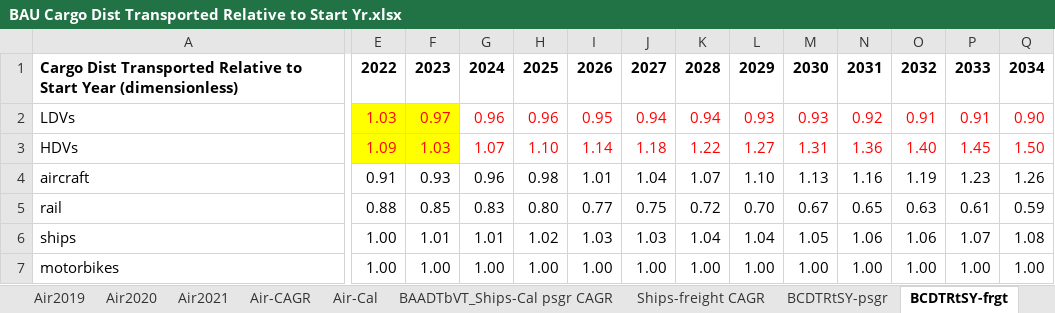
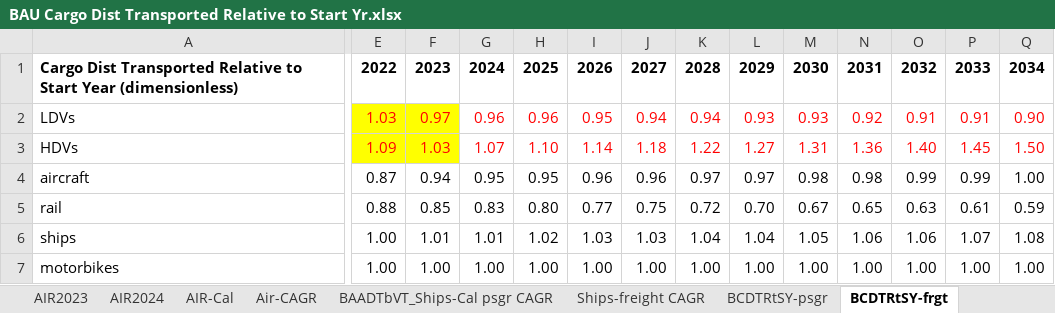
Before and after one commit to EnergyInnovation/eps-southkorea, an Excel workbook: InputData/trans/BCDTRtSY/BAU Cargo Dist Transported Relative to Start Yr.xlsx, sheet BCDTRtSY-frgt, drawn as a sheet; only a part is shown, gaps mark what is left out; values as stored, in another font and other column widths than the file's, no borders; the diff covers the shown part only; the diff names each change by its address in the sheet, - before the commit and + after, or states it on an @@ line.

Commit message:
BCDTRtSY updates from SK partners

```diff
--- a/InputData/trans/BCDTRtSY/BAU Cargo Dist Transported Relative to Start Yr.xlsx (sheet BCDTRtSY-frgt)
+++ b/InputData/trans/BCDTRtSY/BAU Cargo Dist Transported Relative to Start Yr.xlsx (sheet BCDTRtSY-frgt)
-sheet tab: Air2019
-sheet tab: Air2020
-sheet tab: Air2021
-sheet tab: Air-Cal
+sheet tab: AIR2023
+sheet tab: AIR2024
+sheet tab: AIR-Cal
-E4: 0.91
+E4: 0.87
-F4: 0.93
+F4: 0.94
-G4: 0.96
+G4: 0.95
-H4: 0.98
+H4: 0.95
-I4: 1.01
+I4: 0.96
-J4: 1.04
+J4: 0.96
-K4: 1.07
+K4: 0.97
-L4: 1.10
+L4: 0.97
-M4: 1.13
+M4: 0.98
-N4: 1.16
+N4: 0.98
-O4: 1.19
+O4: 0.99
-P4: 1.23
+P4: 0.99
-Q4: 1.26
+Q4: 1.00
```
Also changed, not shown: 16 edited cells elsewhere in this sheet, sheet BCDTRtSY-psgr, sheet Air-CAGR, sheet About, other sheet tabs, formulas that keep their value, charts or pictures, 3 other files.
